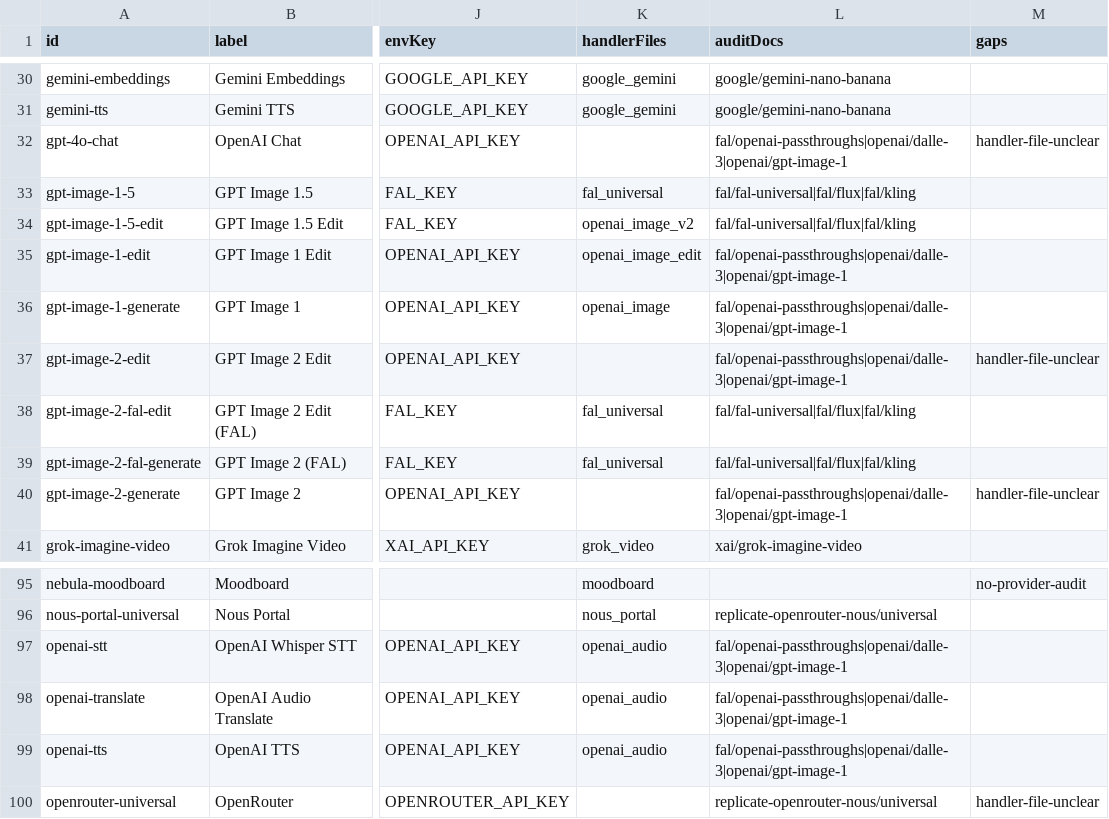
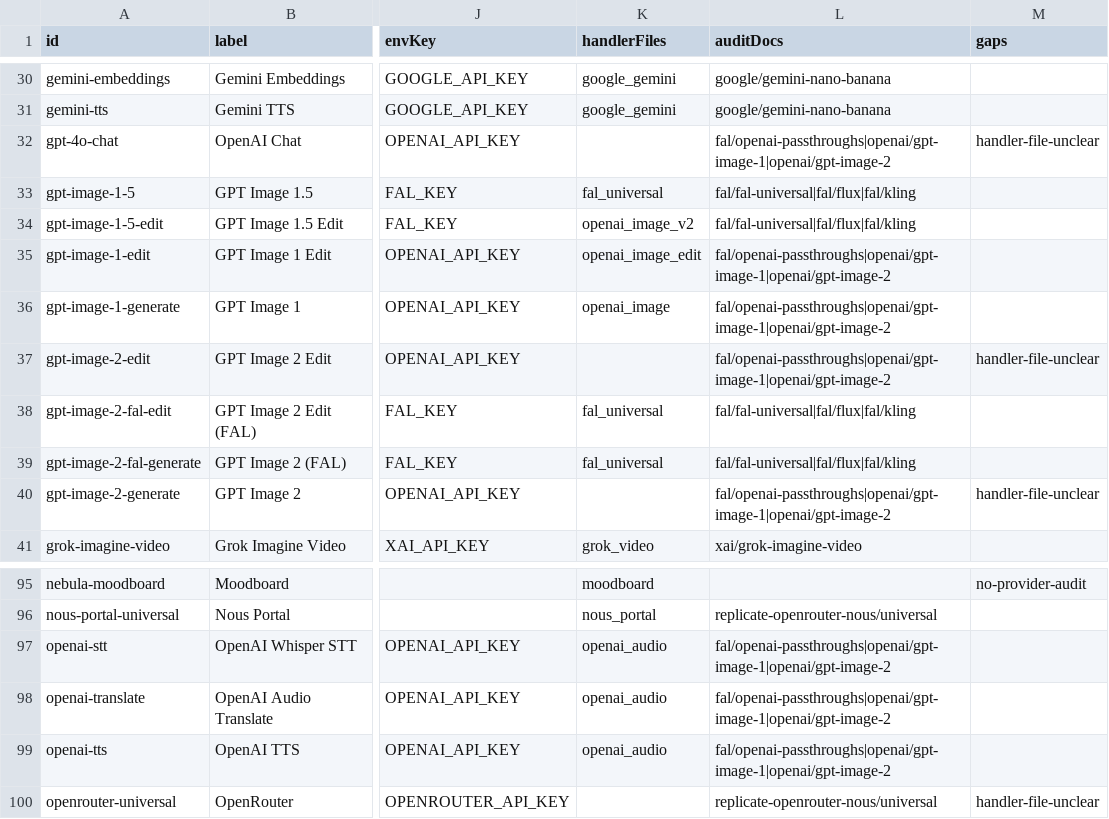
Before and after one commit to JustinPerea/nebula-nodes, a CSV file: docs/ipad-conversion/NODE-CONTRACT-AUDIT.csv, drawn as a sheet; only a part is shown, gaps mark what is left out; the diff names each change by its address in the sheet, - before the commit and + after, or states it on an @@ line.

```diff
--- a/docs/ipad-conversion/NODE-CONTRACT-AUDIT.csv
+++ b/docs/ipad-conversion/NODE-CONTRACT-AUDIT.csv
-L32 (auditDocs): fal/openai-passthroughs|openai/dalle-3|openai/gpt-image-1
+L32 (auditDocs): fal/openai-passthroughs|openai/gpt-image-1|openai/gpt-image-2
-L35:L37 (auditDocs): fal/openai-passthroughs|openai/dalle-3|openai/gpt-image-1
+L35:L37 (auditDocs): fal/openai-passthroughs|openai/gpt-image-1|openai/gpt-image-2
-L40 (auditDocs): fal/openai-passthroughs|openai/dalle-3|openai/gpt-image-1
+L40 (auditDocs): fal/openai-passthroughs|openai/gpt-image-1|openai/gpt-image-2
-L97:L99 (auditDocs): fal/openai-passthroughs|openai/dalle-3|openai/gpt-image-1
+L97:L99 (auditDocs): fal/openai-passthroughs|openai/gpt-image-1|openai/gpt-image-2
```
Also changed, not shown: 8 other files.
